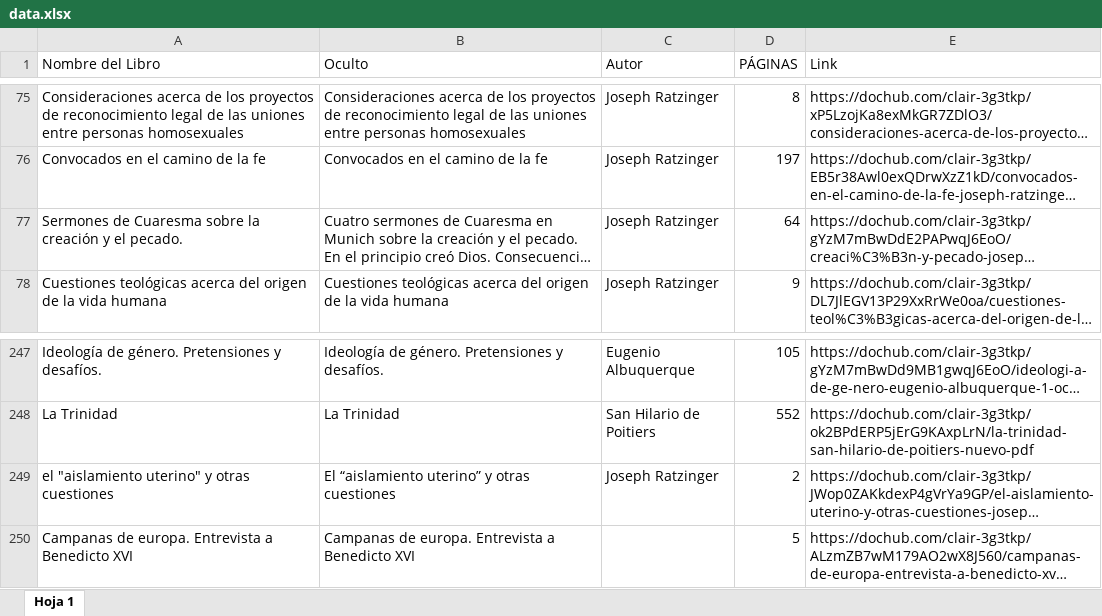
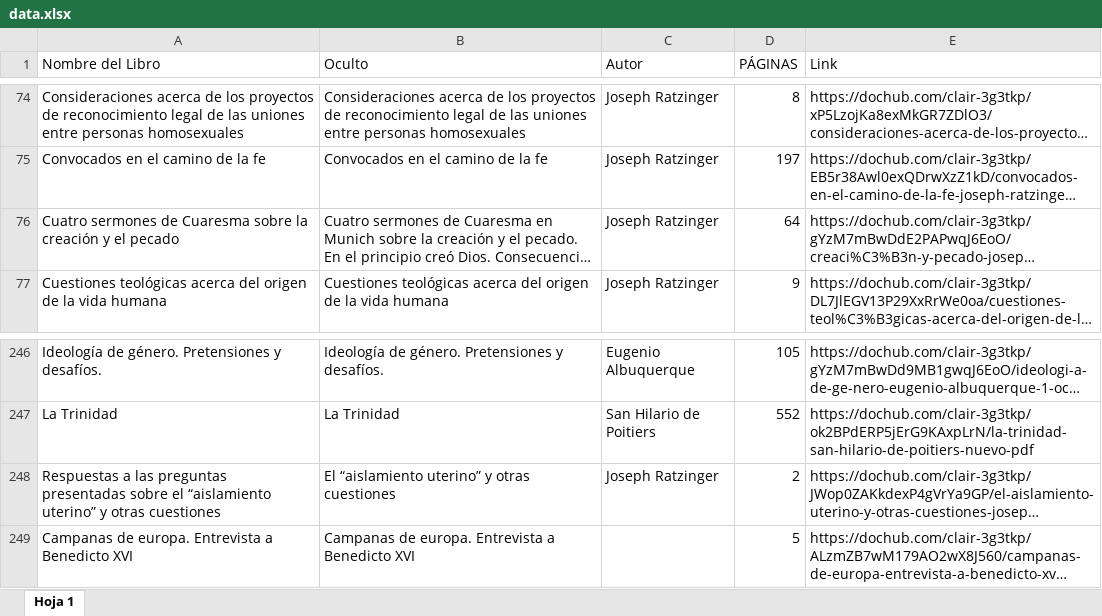
Before and after one commit to Sealter3107/clair-todos-libros, an Excel workbook: data.xlsx, sheet Hoja 1, drawn as a sheet; only a part is shown, gaps mark what is left out; long unchanged cells end in …; values as stored, in another font and other column widths than the file's, no cell formats; addresses are those after the commit; the diff covers the shown part only; the diff names each change by its address in the sheet, - before the commit and + after, or states it on an @@ line.

```diff
--- a/data.xlsx (sheet Hoja 1)
+++ b/data.xlsx (sheet Hoja 1)
-A76 (Nombre del Libro): Sermones de Cuaresma sobre la creación y el pecado.
+A76 (Nombre del Libro): Cuatro sermones de Cuaresma sobre la creación y el pecado
-A248 (Nombre del Libro): el "aislamiento uterino" y otras…
+A248 (Nombre del Libro): Respuestas a las preguntas presentadas sobre el “aislamiento uterino” y otras…
```
Also changed, not shown: 126 added rows, 6 removed rows and 3 edited cells elsewhere in this sheet, cell formats, formulas that keep their value.
